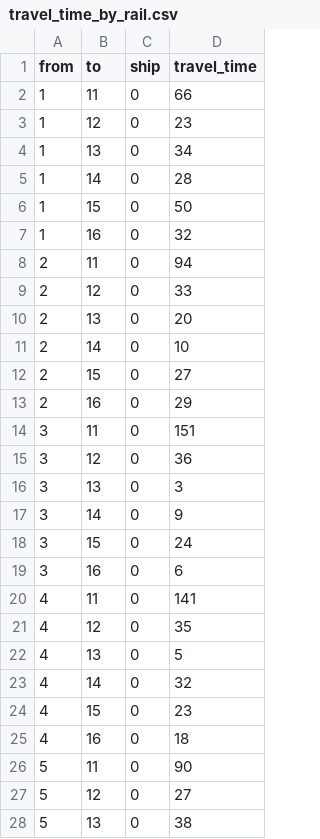
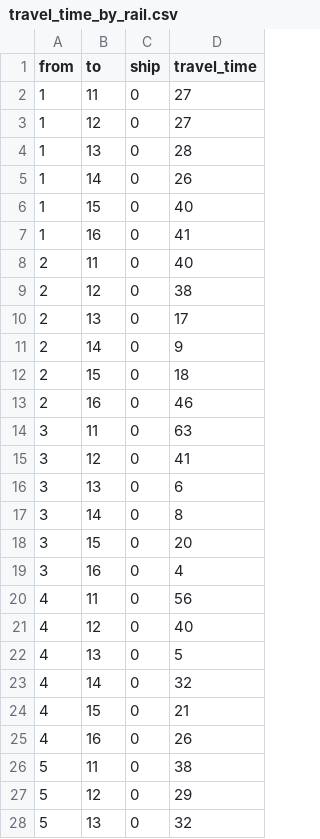
Before and after one commit to LennonConson/tl-saa, a CSV file: src/tl-saa/reduced_to_6_spoe_mpi/travel_time_by_rail.csv, drawn as a sheet; only a part is shown; the diff covers the shown part only.

```diff
--- a/src/tl-saa/reduced_to_6_spoe_mpi/travel_time_by_rail.csv
+++ b/src/tl-saa/reduced_to_6_spoe_mpi/travel_time_by_rail.csv
@@ -1,28 +1,28 @@
 from,to,ship,travel_time
-1,11,0,66
-1,12,0,23
-1,13,0,34
-1,14,0,28
-1,15,0,50
-1,16,0,32
-2,11,0,94
-2,12,0,33
-2,13,0,20
-2,14,0,10
-2,15,0,27
-2,16,0,29
-3,11,0,151
-3,12,0,36
-3,13,0,3
-3,14,0,9
-3,15,0,24
-3,16,0,6
-4,11,0,141
-4,12,0,35
+1,11,0,27
+1,12,0,27
+1,13,0,28
+1,14,0,26
+1,15,0,40
+1,16,0,41
+2,11,0,40
+2,12,0,38
+2,13,0,17
+2,14,0,9
+2,15,0,18
+2,16,0,46
+3,11,0,63
+3,12,0,41
+3,13,0,6
+3,14,0,8
+3,15,0,20
+3,16,0,4
+4,11,0,56
+4,12,0,40
 4,13,0,5
 4,14,0,32
-4,15,0,23
-4,16,0,18
-5,11,0,90
-5,12,0,27
-5,13,0,38
+4,15,0,21
+4,16,0,26
+5,11,0,38
+5,12,0,29
+5,13,0,32
```
Also changed, not shown: 33 edited cells elsewhere in this file, src/tl-saa/reduced_to_6_spoe_mpi/ship_travel_times.csv, 18 other files.
